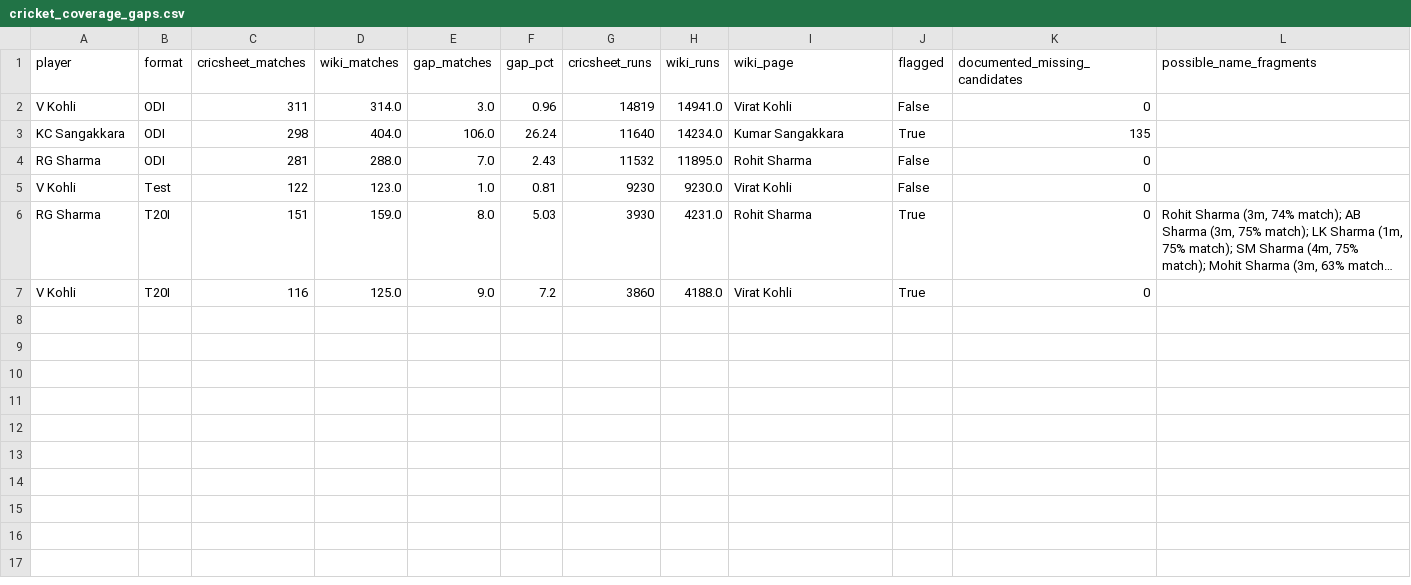
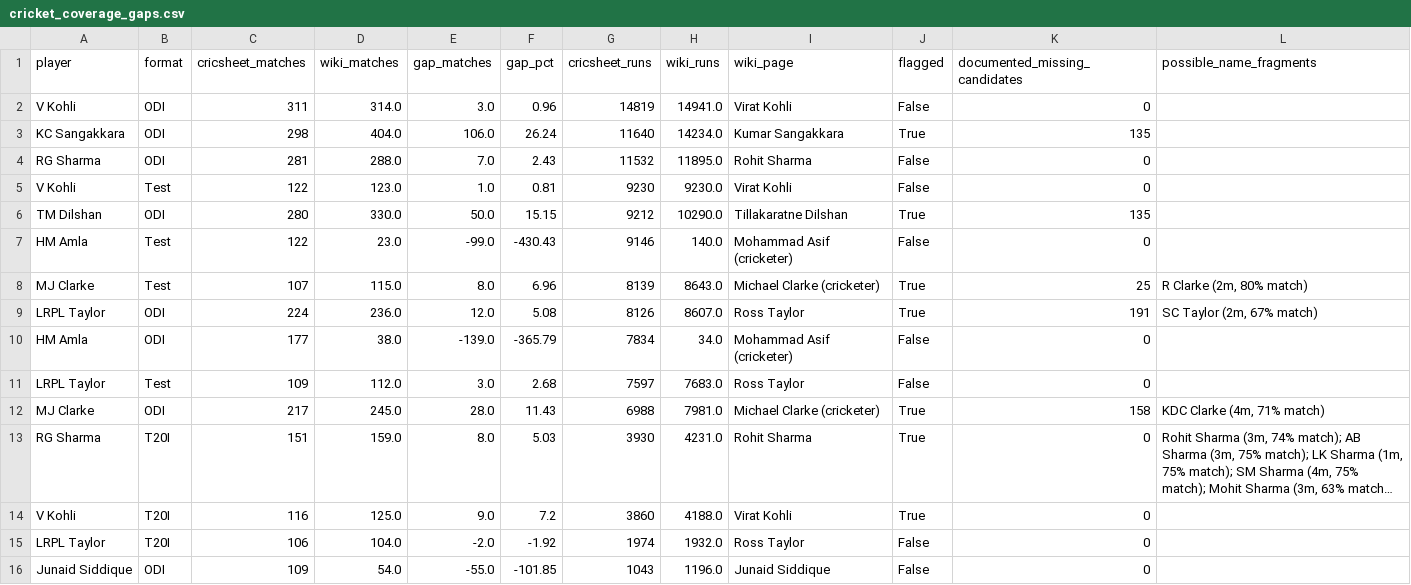
Before and after one commit to mmrayyan2005-dev/cricket-analytics_-, a CSV file: cricket_coverage_gaps.csv, drawn as a sheet; long unchanged cells end in …; the diff names each change by its address in the sheet, - before the commit and + after, or states it on an @@ line.

Commit message:
Update cricket_coverage_gaps.csv

```diff
--- a/cricket_coverage_gaps.csv
+++ b/cricket_coverage_gaps.csv
+row 6: TM Dilshan | ODI | 280 | 330.0 | 50.0 | 15.15 | 9212 | 10290.0 | Tillakaratne Dilshan | True | 135
+row 7: HM Amla | Test | 122 | 23.0 | -99.0 | -430.43 | 9146 | 140.0 | Mohammad Asif (cricketer) | False | 0
+row 8: MJ Clarke | Test | 107 | 115.0 | 8.0 | 6.96 | 8139 | 8643.0 | Michael Clarke (cricketer) | True | 25 | R Clarke (2m, 80% match)
+row 9: LRPL Taylor | ODI | 224 | 236.0 | 12.0 | 5.08 | 8126 | 8607.0 | Ross Taylor | True | 191 | SC Taylor (2m, 67% match)
+row 10: HM Amla | ODI | 177 | 38.0 | -139.0 | -365.79 | 7834 | 34.0 | Mohammad Asif (cricketer) | False | 0
+row 11: LRPL Taylor | Test | 109 | 112.0 | 3.0 | 2.68 | 7597 | 7683.0 | Ross Taylor | False | 0
+row 12: MJ Clarke | ODI | 217 | 245.0 | 28.0 | 11.43 | 6988 | 7981.0 | Michael Clarke (cricketer) | True | 158 | KDC Clarke (4m, 71% match)
+row 15: LRPL Taylor | T20I | 106 | 104.0 | -2.0 | -1.92 | 1974 | 1932.0 | Ross Taylor | False | 0
+row 16: Junaid Siddique | ODI | 109 | 54.0 | -55.0 | -101.85 | 1043 | 1196.0 | Junaid Siddique | False | 0
```
